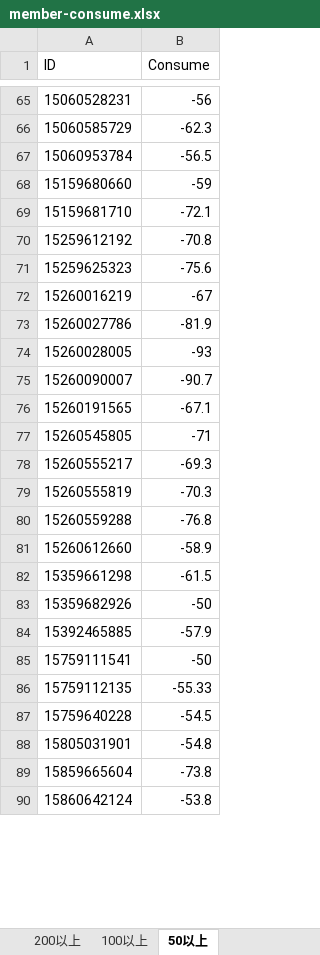
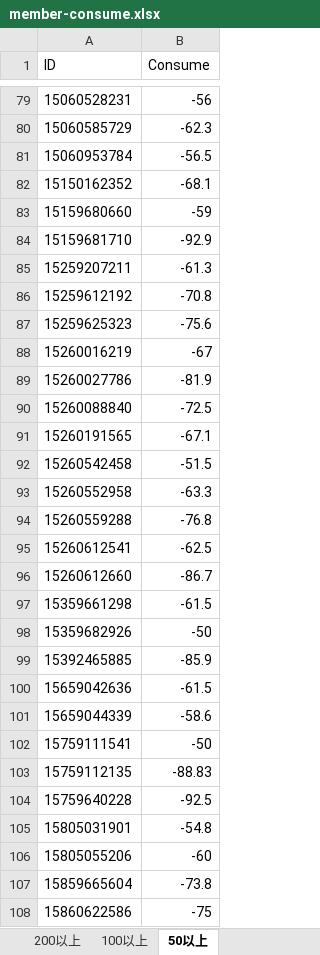
Before and after one commit to NeOEBoy/grateful-wheat, an Excel workbook: api/tool/member-consume.xlsx, sheet 50以上, drawn as a sheet; only a part is shown, gaps mark what is left out; values as stored, in another font and other column widths than the file's, no borders; removed rows and columns are numbered as before the commit, all else as after; the diff covers the shown part only; the diff names each change by its address in the sheet, - before the commit and + after, or states it on an @@ line.

```diff
--- a/api/tool/member-consume.xlsx (sheet 50以上)
+++ b/api/tool/member-consume.xlsx (sheet 50以上)
+row 82: 15150162352 | -68.1
-B84 (Consume): -72.1
+B84 (Consume): -92.9
+row 85: 15259207211 | -61.3
-row 74: 15260028005 | -93
-row 75: 15260090007 | -90.7
+row 90: 15260088840 | -72.5
-row 77: 15260545805 | -71
-row 78: 15260555217 | -69.3
-row 79: 15260555819 | -70.3
+row 92: 15260542458 | -51.5
+row 93: 15260552958 | -63.3
+row 95: 15260612541 | -62.5
-B96 (Consume): -58.9
+B96 (Consume): -86.7
-B99 (Consume): -57.9
+B99 (Consume): -85.9
+row 100: 15659042636 | -61.5
+row 101: 15659044339 | -58.6
-B103 (Consume): -55.33
+B103 (Consume): -88.83
-B104 (Consume): -54.5
+B104 (Consume): -92.5
+row 106: 15805055206 | -60
-row 90: 15860642124 | -53.8
+row 108: 15860622586 | -75
```
Also changed, not shown: 167 added rows, 85 removed rows and 90 edited cells elsewhere in this sheet, sheet 100以上, sheet 200以上, sheet 300以上, sheet 500以上, sheet 400以上, 3 other files.
